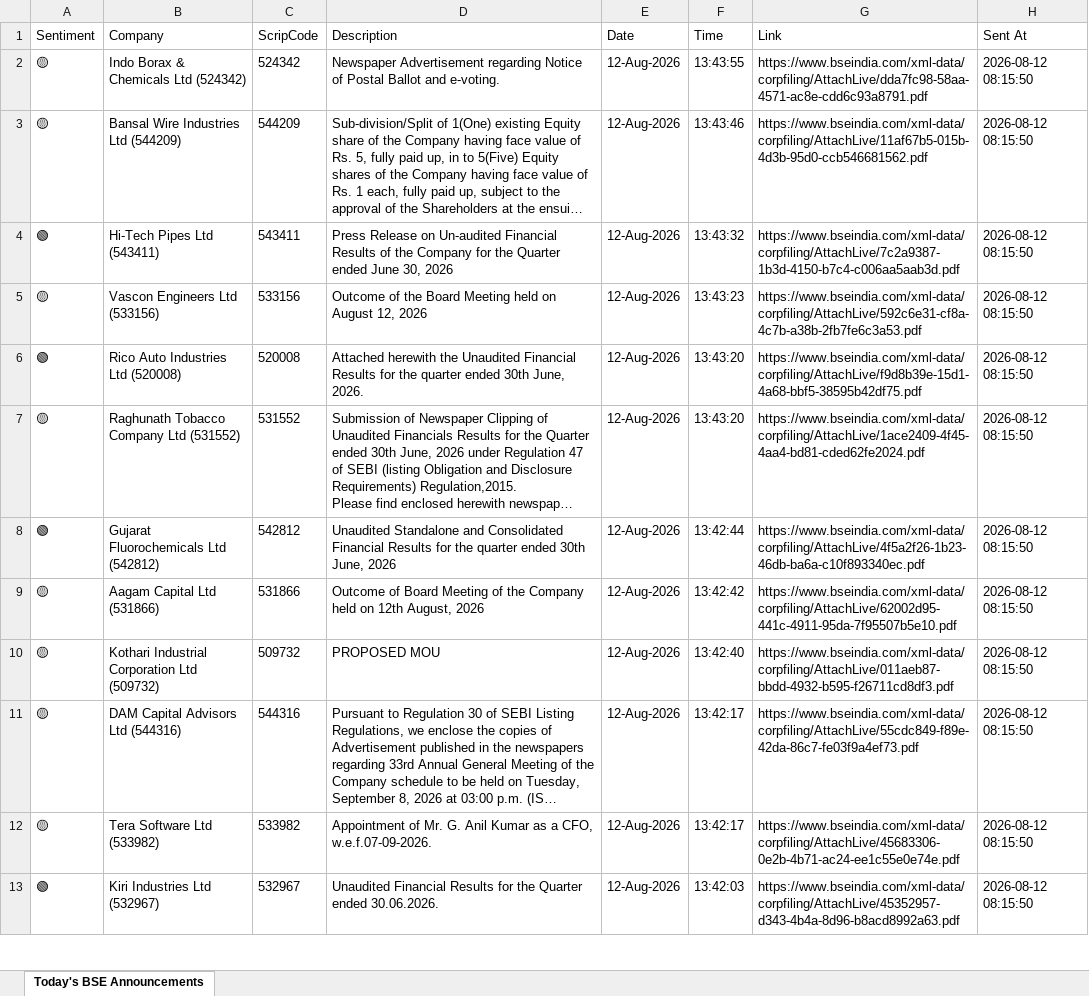
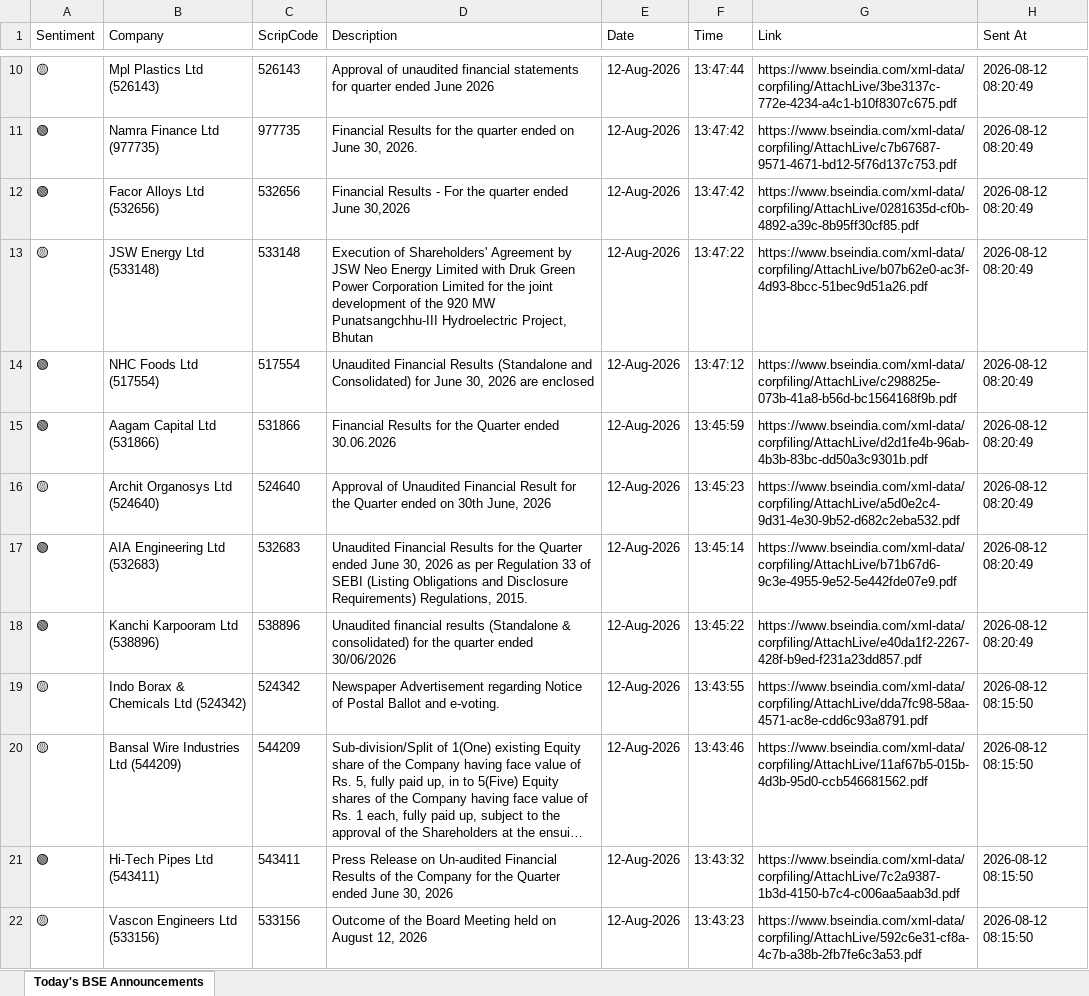
Before and after one commit to divy008/Levnse, an Excel workbook: bse_announcements.xlsx, sheet Today's BSE Announcements, drawn as a sheet; only a part is shown, gaps mark what is left out; the shorter side is filled out with more unchanged rows; long unchanged cells end in …; values as stored, in another font and other column widths than the file's, no borders; the diff covers the shown part only; the diff names each change by its address in the sheet, - before the commit and + after, or states it on an @@ line.

```diff
--- a/bse_announcements.xlsx (sheet Today's BSE Announcements)
+++ b/bse_announcements.xlsx (sheet Today's BSE Announcements)
+row 10: 🟡 | Mpl Plastics Ltd (526143) | 526143 | Approval of unaudited financial statements for quarter ended June 2026 | 12-Aug-2026 | 13:47:44 | https://www.bseindia.com/xml-data/corpfiling/AttachLive/3be3137c-772e-4234-a4c1-b10f8307c675.pdf | 2026-08-12 08:20:49
+row 11: 🟢 | Namra Finance Ltd (977735) | 977735 | Financial Results for the quarter ended on June 30, 2026. | 12-Aug-2026 | 13:47:42 | https://www.bseindia.com/xml-data/corpfiling/AttachLive/c7b67687-9571-4671-bd12-5f76d137c753.pdf | 2026-08-12 08:20:49
+row 12: 🟢 | Facor Alloys Ltd (532656) | 532656 | Financial Results - For the quarter ended June 30,2026 | 12-Aug-2026 | 13:47:42 | https://www.bseindia.com/xml-data/corpfiling/AttachLive/0281635d-cf0b-4892-a39c-8b95ff30cf85.pdf | 2026-08-12 08:20:49
+row 13: 🟡 | JSW Energy Ltd (533148) | 533148 | Execution of Shareholders' Agreement by JSW Neo Energy Limited with Druk Green Power Corporation Limited for the joint development of the 920 MW Punatsangchhu-III Hydroelectric Project, Bhutan | 12-Aug-2026 | 13:47:22 | https://www.bseindia.com/xml-data/corpfiling/AttachLive/b07b62e0-ac3f-4d93-8bcc-51bec9d51a26.pdf | 2026-08-12 08:20:49
+row 14: 🟢 | NHC Foods Ltd (517554) | 517554 | Unaudited Financial Results (Standalone and Consolidated) for June 30, 2026 are enclosed | 12-Aug-2026 | 13:47:12 | https://www.bseindia.com/xml-data/corpfiling/AttachLive/c298825e-073b-41a8-b56d-bc1564168f9b.pdf | 2026-08-12 08:20:49
+row 15: 🟢 | Aagam Capital Ltd (531866) | 531866 | Financial Results for the Quarter ended 30.06.2026 | 12-Aug-2026 | 13:45:59 | https://www.bseindia.com/xml-data/corpfiling/AttachLive/d2d1fe4b-96ab-4b3b-83bc-dd50a3c9301b.pdf | 2026-08-12 08:20:49
+row 16: 🟡 | Archit Organosys Ltd (524640) | 524640 | Approval of Unaudited Financial Result for the Quarter ended on 30th June, 2026 | 12-Aug-2026 | 13:45:23 | https://www.bseindia.com/xml-data/corpfiling/AttachLive/a5d0e2c4-9d31-4e30-9b52-d682c2eba532.pdf | 2026-08-12 08:20:49
+row 17: 🟢 | AIA Engineering Ltd (532683) | 532683 | Unaudited Financial Results for the Quarter ended June 30, 2026 as per Regulation 33 of SEBI (Listing Obligations and Disclosure Requirements) Regulations, 2015. | 12-Aug-2026 | 13:45:14 | https://www.bseindia.com/xml-data/corpfiling/AttachLive/b71b67d6-9c3e-4955-9e52-5e442fde07e9.pdf | 2026-08-12 08:20:49
+row 18: 🟢 | Kanchi Karpooram Ltd (538896) | 538896 | Unaudited financial results (Standalone & consolidated) for the quarter ended 30/06/2026 | 12-Aug-2026 | 13:45:22 | https://www.bseindia.com/xml-data/corpfiling/AttachLive/e40da1f2-2267-428f-b9ed-f231a23dd857.pdf | 2026-08-12 08:20:49
```
Also changed, not shown: 8 added rows elsewhere in this sheet, announcements.xlsx, 6 other files.
